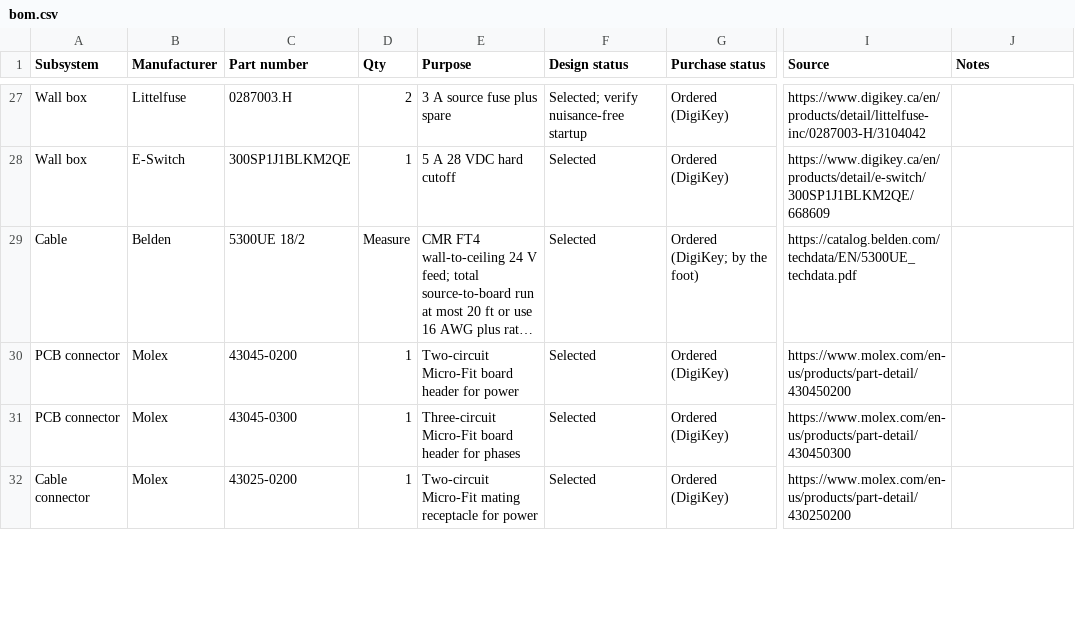
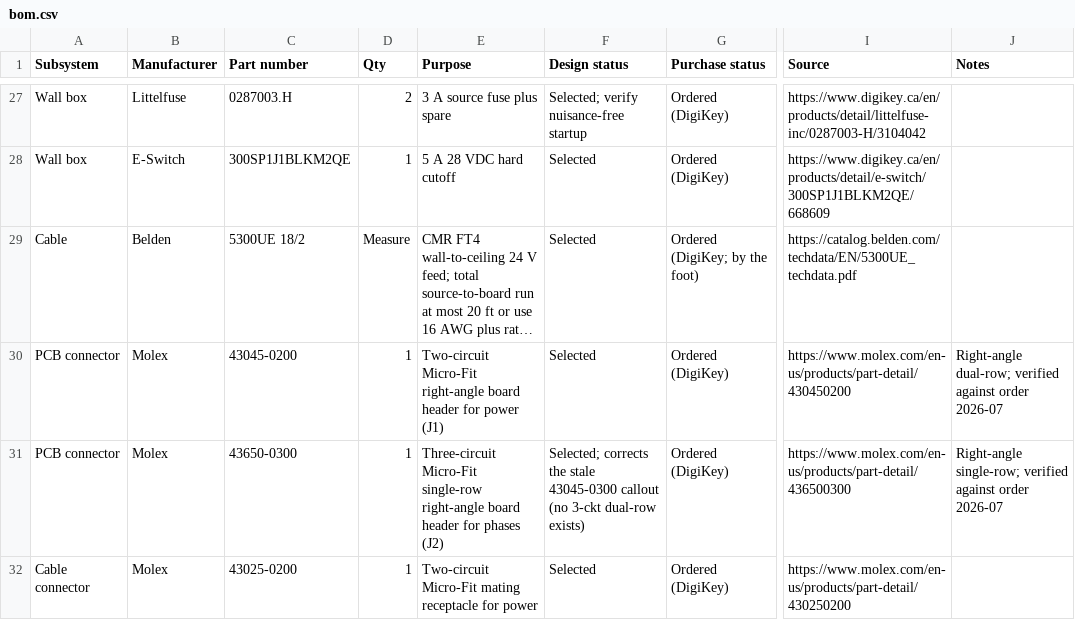
Before and after one commit to micthiesen/stillair, a CSV file: bom/bom.csv, drawn as a sheet; only a part is shown, gaps mark what is left out; long unchanged cells end in …; the diff covers the shown part only; the diff names each change by its address in the sheet, - before the commit and + after, or states it on an @@ line.

```diff
--- a/bom/bom.csv
+++ b/bom/bom.csv
-E30 (Purpose): Two-circuit Micro-Fit board header for power
+E30 (Purpose): Two-circuit Micro-Fit right-angle board header for power (J1)
-J30 (Notes): (empty)
+J30 (Notes): Right-angle dual-row; verified against order 2026-07
-C31 (Part number): 43045-0300
+C31 (Part number): 43650-0300
-E31 (Purpose): Three-circuit Micro-Fit board header for phases
+E31 (Purpose): Three-circuit Micro-Fit single-row right-angle board header for phases (J2)
-F31 (Design status): Selected
+F31 (Design status): Selected; corrects the stale 43045-0300 callout (no 3-ckt dual-row exists)
-I31 (Source): https://www.molex.com/en-us/products/part-detail/430450300
+I31 (Source): https://www.molex.com/en-us/products/part-detail/436500300
-J31 (Notes): (empty)
+J31 (Notes): Right-angle single-row; verified against order 2026-07
```
Also changed, not shown: 3 added rows and 8 edited cells elsewhere in this file, 10 other files.
